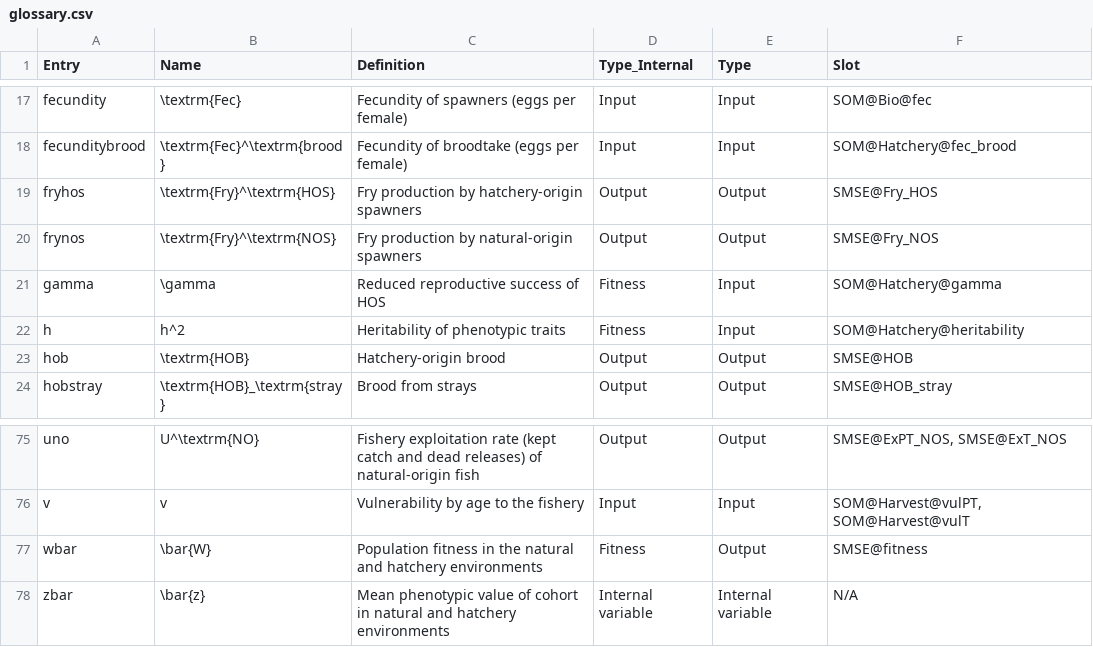
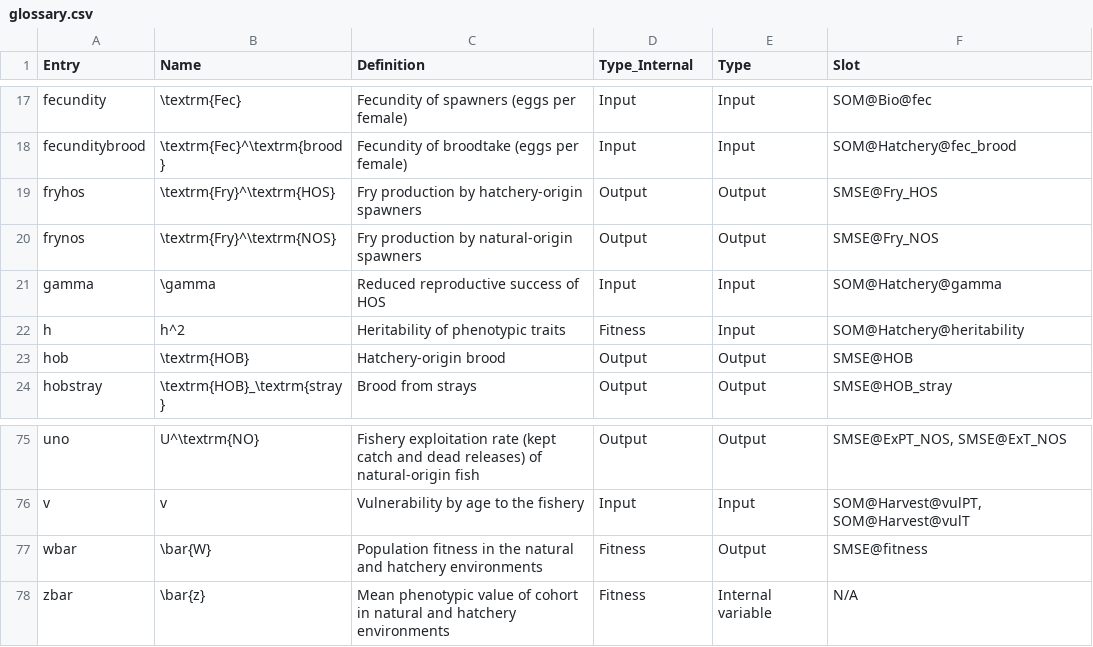
Before and after one commit to Pacific-salmon-assess/SalmonMSE-Tech-Report, a CSV file: tables/glossary.csv, drawn as a sheet; only a part is shown, gaps mark what is left out.

Commit message:
Add glossary for fitness appendix

```diff
--- a/tables/glossary.csv
+++ b/tables/glossary.csv
@@ -20,3 +20,3 @@ fryhos,\textrm{Fry}^\textrm{HOS},Fry production by hatchery-origin spawners,Outp
 frynos,\textrm{Fry}^\textrm{NOS},Fry production by natural-origin spawners,Output,Output,SMSE@Fry_NOS
-gamma,\gamma,Reduced reproductive success of HOS,Fitness,Input,SOM@Hatchery@gamma
+gamma,\gamma,Reduced reproductive success of HOS,Input,Input,SOM@Hatchery@gamma
 h,h^2,Heritability of phenotypic traits,Fitness,Input,SOM@Hatchery@heritability
@@ -77,2 +77,2 @@ v,v,Vulnerability by age to the fishery,Input,Input,"SOM@Harvest@vulPT, SOM@Harv
 wbar,\bar{W},Population fitness in the natural and hatchery environments,Fitness,Output,SMSE@fitness
-zbar,\bar{z},Mean phenotypic value of cohort in natural and hatchery environments,Internal variable,Internal variable,N/A
+zbar,\bar{z},Mean phenotypic value of cohort in natural and hatchery environments,Fitness,Internal variable,N/A
```
Also changed, not shown: 1 other file.
